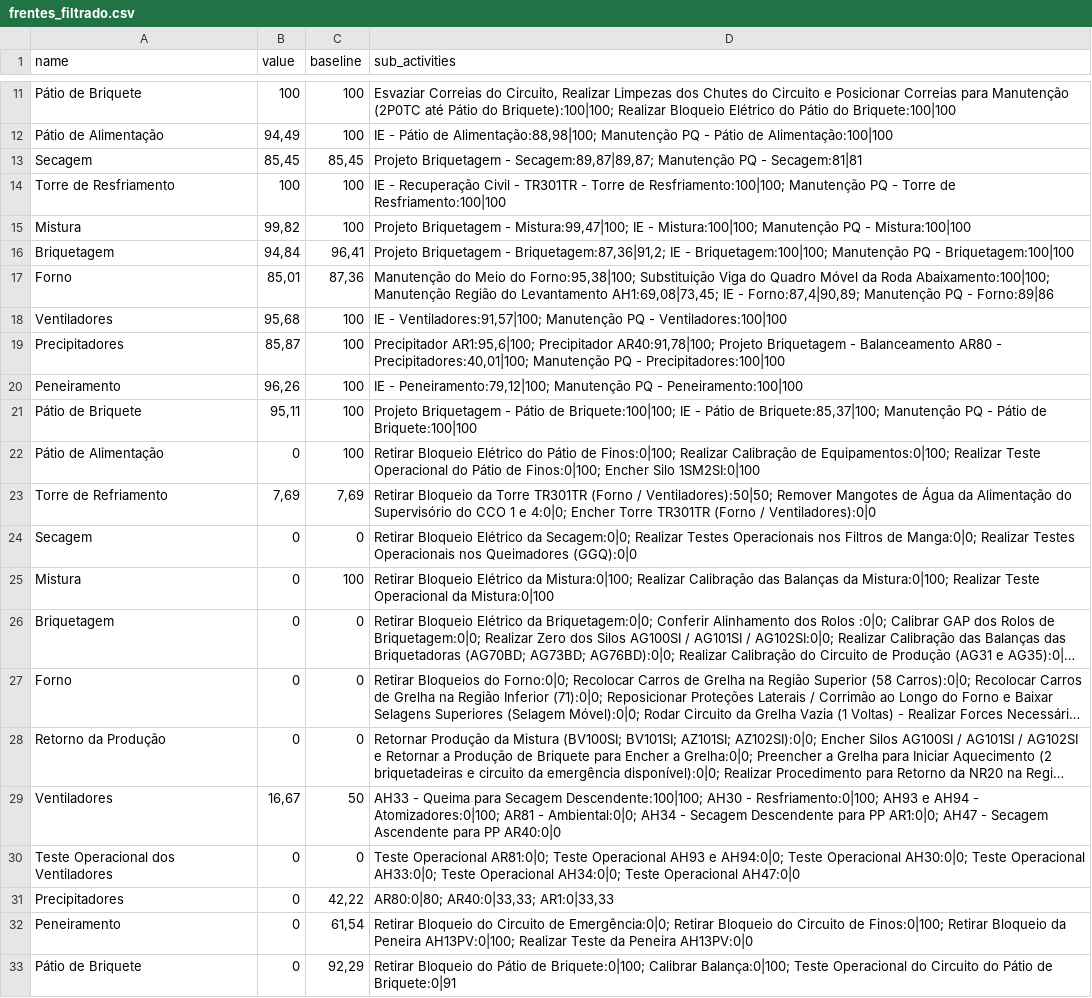
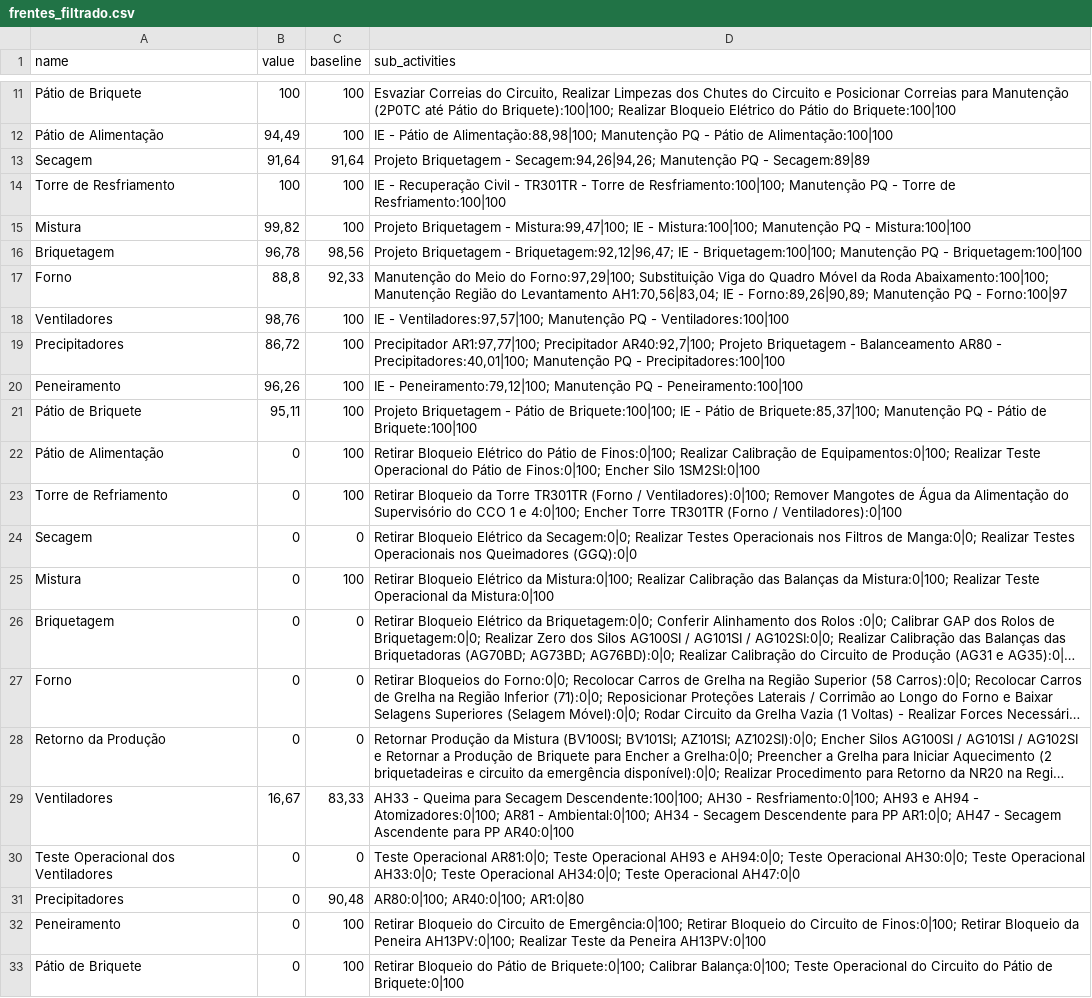
Before and after one commit to Lucas-dev98/Evolu-oParadaFria3, a CSV file: data/csv/frentes_filtrado.csv, drawn as a sheet; only a part is shown, gaps mark what is left out; long unchanged cells end in …; the diff names each change by its address in the sheet, - before the commit and + after, or states it on an @@ line.

```diff
--- a/data/csv/frentes_filtrado.csv
+++ b/data/csv/frentes_filtrado.csv
-B13 (value): 85,45
+B13 (value): 91,64
-C13 (baseline): 85,45
+C13 (baseline): 91,64
-D13 (sub_activities): …Briquetagem - Secagem:89,87|89,87; Manutenção PQ - Secagem:81|81
+D13 (sub_activities): …Briquetagem - Secagem:94,26|94,26; Manutenção PQ - Secagem:89|89
-B16 (value): 94,84
+B16 (value): 96,78
-C16 (baseline): 96,41
+C16 (baseline): 98,56
-D16 (sub_activities): …Briquetagem - Briquetagem:87,36|91,2; IE -…
+D16 (sub_activities): …Briquetagem - Briquetagem:92,12|96,47; IE -…
-B17 (value): 85,01
+B17 (value): 88,8
-C17 (baseline): 87,36
+C17 (baseline): 92,33
-D17 (sub_activities): …Meio do Forno:95,38|100; Substituição Viga do Quadro Móvel da Roda Abaixamento:100|100; Manutenção Região do Levantamento AH1:69,08|73,45; IE - Forno:87,4|90,89; Manutenção PQ - Forno:89|86
+D17 (sub_activities): …Meio do Forno:97,29|100; Substituição Viga do Quadro Móvel da Roda Abaixamento:100|100; Manutenção Região do Levantamento AH1:70,56|83,04; IE - Forno:89,26|90,89; Manutenção PQ - Forno:100|97
-B18 (value): 95,68
+B18 (value): 98,76
-D18 (sub_activities): IE - Ventiladores:91,57|100; Manutenção PQ…
+D18 (sub_activities): IE - Ventiladores:97,57|100; Manutenção PQ…
-B19 (value): 85,87
+B19 (value): 86,72
-D19 (sub_activities): Precipitador AR1:95,6|100; Precipitador AR40:91,78|100; Projeto Briquetagem…
+D19 (sub_activities): Precipitador AR1:97,77|100; Precipitador AR40:92,7|100; Projeto Briquetagem…
-B23 (value): 7,69
+B23 (value): 0
-C23 (baseline): 7,69
+C23 (baseline): 100
-D23 (sub_activities): …(Forno / Ventiladores):50|50; Remover Mangotes de Água da Alimentação do Supervisório do CCO 1 e 4:0|0; Encher Torre TR301TR (Forno / Ventiladores):0|0
+D23 (sub_activities): …(Forno / Ventiladores):0|100; Remover Mangotes de Água da Alimentação do Supervisório do CCO 1 e 4:0|100; Encher Torre TR301TR (Forno / Ventiladores):0|100
-C29 (baseline): 50
+C29 (baseline): 83,33
-D29 (sub_activities): …AR81 - Ambiental:0|0; AH34 - Secagem Descendente para PP AR1:0|0; AH47 - Secagem Ascendente para PP AR40:0|0
+D29 (sub_activities): …AR81 - Ambiental:0|100; AH34 - Secagem Descendente para PP AR1:0|0; AH47 - Secagem Ascendente para PP AR40:0|100
-C31 (baseline): 42,22
+C31 (baseline): 90,48
-D31 (sub_activities): AR80:0|80; AR40:0|33,33; AR1:0|33,33
+D31 (sub_activities): AR80:0|100; AR40:0|100; AR1:0|80
-C32 (baseline): 61,54
+C32 (baseline): 100
-D32 (sub_activities): …Circuito de Emergência:0|0; Retirar Bloqueio do Circuito de Finos:0|100; Retirar Bloqueio da Peneira AH13PV:0|100; Realizar Teste da Peneira AH13PV:0|0
+D32 (sub_activities): …Circuito de Emergência:0|100; Retirar Bloqueio do Circuito de Finos:0|100; Retirar Bloqueio da Peneira AH13PV:0|100; Realizar Teste da Peneira AH13PV:0|100
-C33 (baseline): 92,29
+C33 (baseline): 100
-D33 (sub_activities): …Pátio de Briquete:0|91
+D33 (sub_activities): …Pátio de Briquete:0|100
```
Also changed, not shown: data/Project/250616 - Report - PFBT1.csv, data/csv/frentes_filtrado_corrigido.csv, 7 other files.
